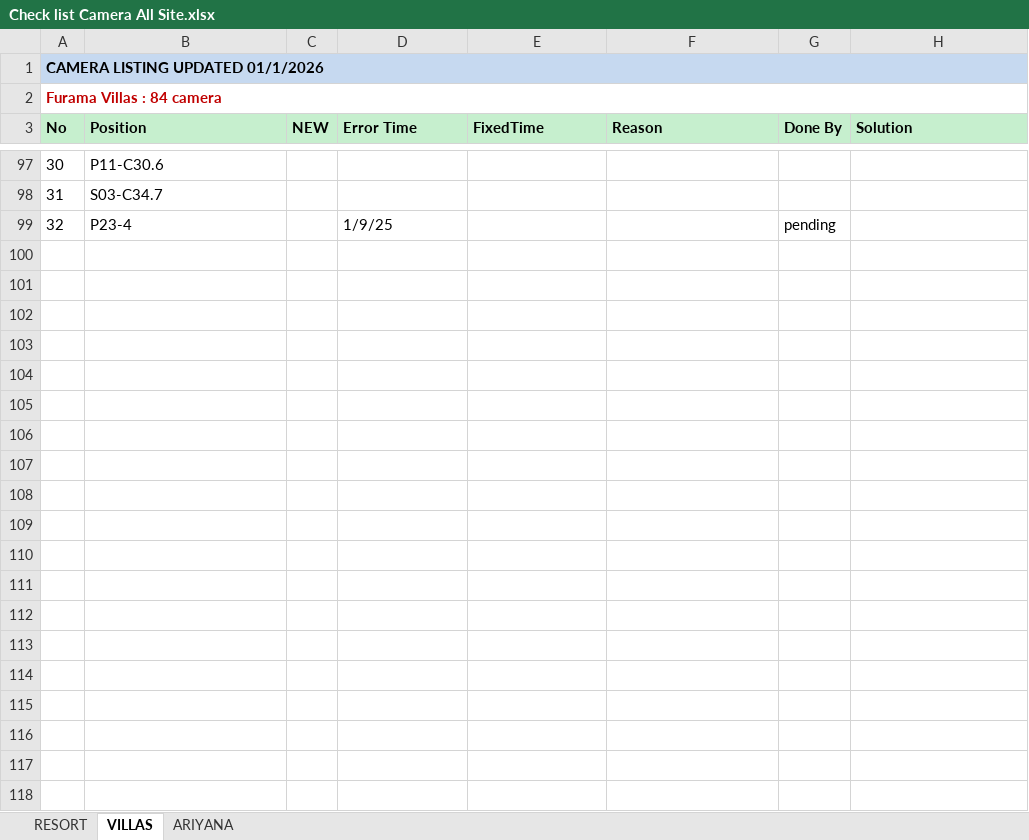
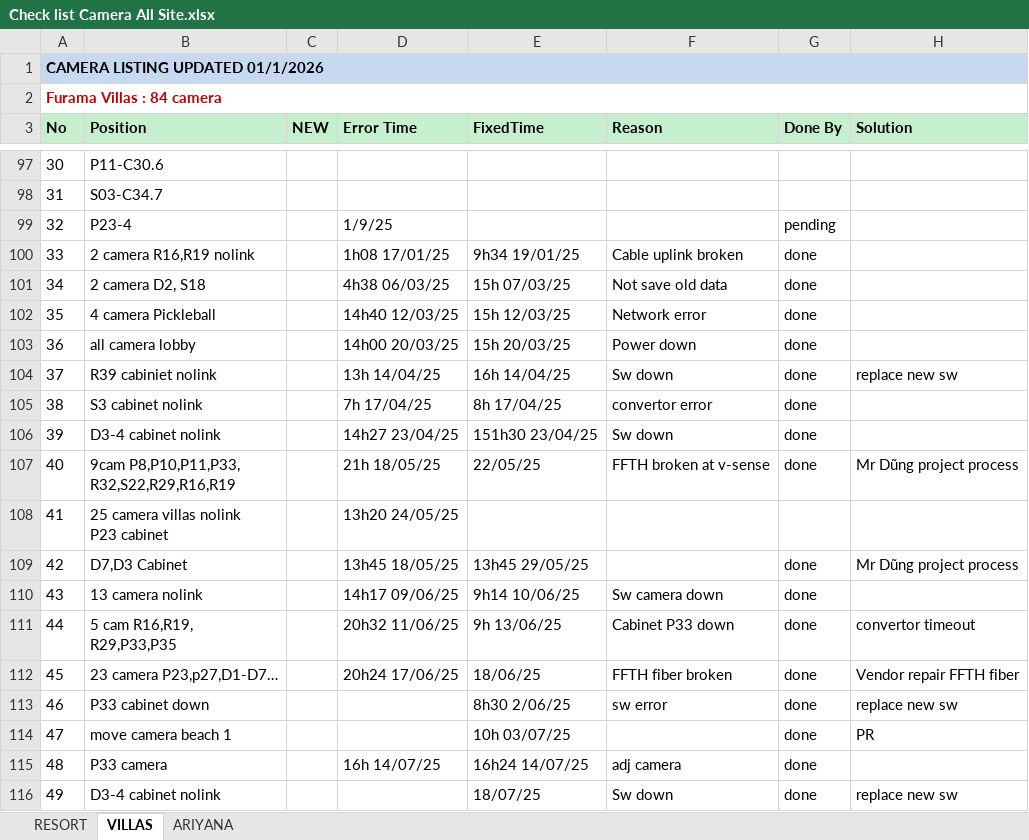
Before and after one commit to lanfurama/CamguardPro, an Excel workbook: Check list Camera All Site.xlsx, sheet VILLAS, drawn as a sheet; only a part is shown, gaps mark what is left out; values as stored, in another font and other column widths than the file's, no borders; ↵ is a line break in a cell; the diff covers the shown part only; the diff names each change by its address in the sheet, - before the commit and + after, or states it on an @@ line.

```diff
--- a/Check list Camera All Site.xlsx (sheet VILLAS)
+++ b/Check list Camera All Site.xlsx (sheet VILLAS)
+row 100: 33 | 2 camera R16,R19 nolink |  | 1h08 17/01/25 | 9h34 19/01/25 | Cable uplink broken | done
+row 101: 34 | 2 camera D2, S18 |  | 4h38 06/03/25 | 15h 07/03/25 | Not save old data | done
+row 102: 35 | 4 camera Pickleball |  | 14h40 12/03/25 | 15h 12/03/25 | Network error | done
+row 103: 36 | all camera lobby |  | 14h00 20/03/25 | 15h 20/03/25 | Power down | done
+row 104: 37 | R39 cabiniet nolink |  | 13h 14/04/25 | 16h 14/04/25 | Sw down | done | replace new sw
+row 105: 38 | S3 cabinet nolink |  | 7h 17/04/25 | 8h 17/04/25 | convertor error | done
+row 106: 39 | D3-4 cabinet nolink |  | 14h27 23/04/25 | 151h30 23/04/25 | Sw down | done
+row 107: 40 | 9cam P8,P10,P11,P33, ↵ R32,S22,R29,R16,R19 |  | 21h 18/05/25 | 22/05/25 | FFTH broken at v-sense | done | Mr Dũng project process
+row 108: 41 | 25 camera villas nolink ↵ P23 cabinet |  | 13h20 24/05/25
+row 109: 42 | D7,D3 Cabinet |  | 13h45 18/05/25 | 13h45 29/05/25 |  | done | Mr Dũng project process
+row 110: 43 | 13 camera nolink |  | 14h17 09/06/25 | 9h14 10/06/25 | Sw camera down | done
+row 111: 44 | 5 cam R16,R19, ↵ R29,P33,P35 |  | 20h32 11/06/25 | 9h 13/06/25 | Cabinet P33 down | done | convertor timeout
+row 112: 45 | 23 camera P23,p27,D1-D7… |  | 20h24 17/06/25 | 18/06/25 | FFTH fiber broken | done | Vendor repair FFTH fiber
+row 113: 46 | P33 cabinet down |  |  | 8h30 2/06/25 | sw error | done | replace new sw
+row 114: 47 | move camera beach 1 |  |  | 10h 03/07/25 |  | done | PR
+row 115: 48 | P33 camera |  | 16h 14/07/25 | 16h24 14/07/25 | adj camera | done
+row 116: 49 | D3-4 cabinet nolink |  |  | 18/07/25 | Sw down | done | replace new sw
```
Also changed, not shown: 10 added rows elsewhere in this sheet, sheet RESORT, sheet ARIYANA, formulas that keep their value, 12 other files.
